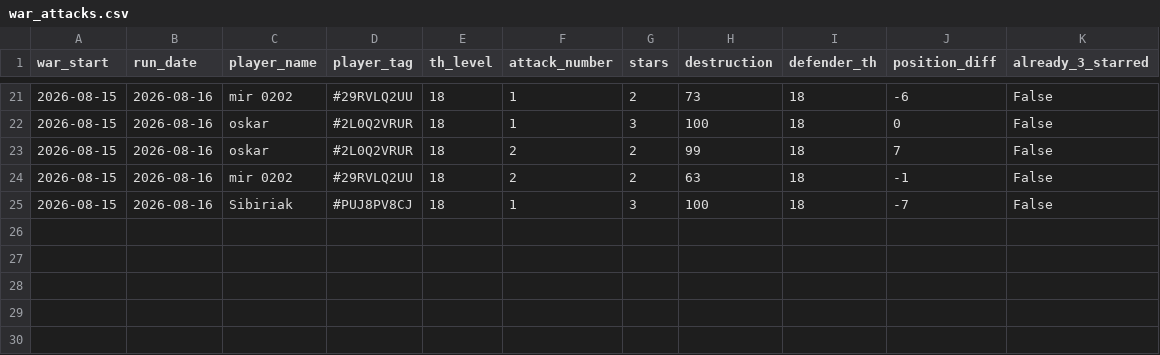
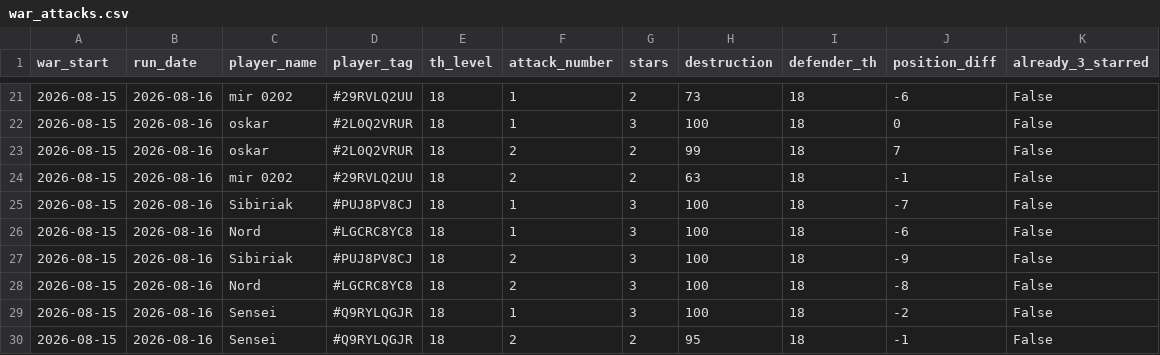
Before and after one commit to irisMoonwhisper/clash-of-clansh-scripts, a CSV file: war_attacks.csv, drawn as a sheet; only a part is shown, gaps mark what is left out.

```diff
--- a/war_attacks.csv
+++ b/war_attacks.csv
@@ -25 +25,6 @@ war_start;run_date;player_name;player_tag;th_level;attack_number;stars;destructi
 2026-08-15;2026-08-16;Sibiriak;#PUJ8PV8CJ;18;1;3;100;18;-7;False
+2026-08-15;2026-08-16;Nord;#LGCRC8YC8;18;1;3;100;18;-6;False
+2026-08-15;2026-08-16;Sibiriak;#PUJ8PV8CJ;18;2;3;100;18;-9;False
+2026-08-15;2026-08-16;Nord;#LGCRC8YC8;18;2;3;100;18;-8;False
+2026-08-15;2026-08-16;Sensei;#Q9RYLQGJR;18;1;3;100;18;-2;False
+2026-08-15;2026-08-16;Sensei;#Q9RYLQGJR;18;2;2;95;18;-1;False
```
